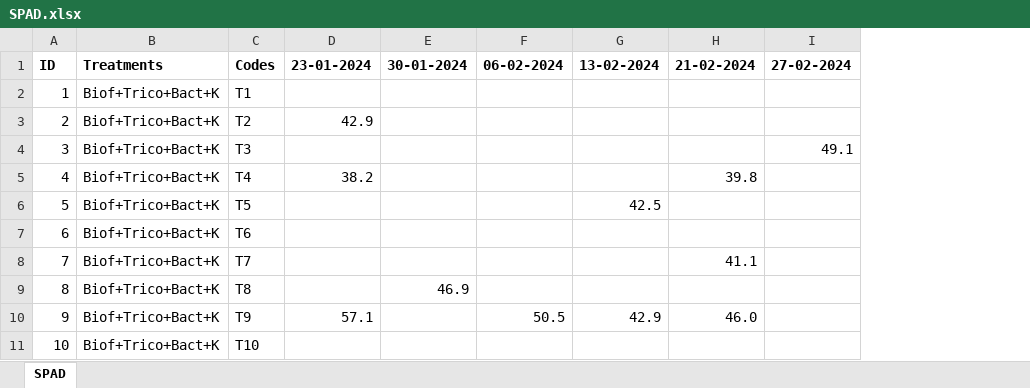
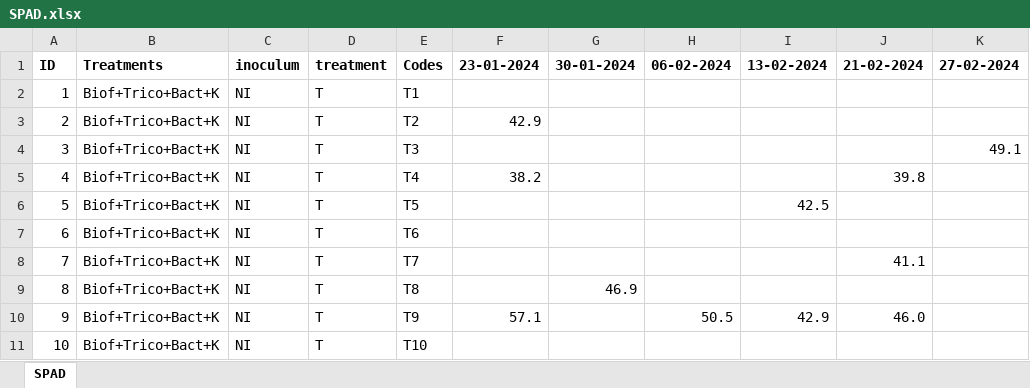
Before and after one commit to gsatta/suber_analysis, an Excel workbook: FLUO_SPAD/SPAD.xlsx, sheet SPAD, drawn as a sheet; only a part is shown; values as stored, in another font and other column widths than the file's, no borders; the diff names each change by its address in the sheet, - before the commit and + after, or states it on an @@ line.

```diff
--- a/FLUO_SPAD/SPAD.xlsx (sheet SPAD)
+++ b/FLUO_SPAD/SPAD.xlsx (sheet SPAD)
+column C, rows 1-11: inoculum | NI | NI | NI | NI | NI | NI | NI | NI | NI | NI
+column D, rows 1-11: treatment | T | T | T | T | T | T | T | T | T | T
```
Also changed, not shown: FLUO_SPAD/Fluometer_quercus_seconda_prova.xlsx, 4 other files.
